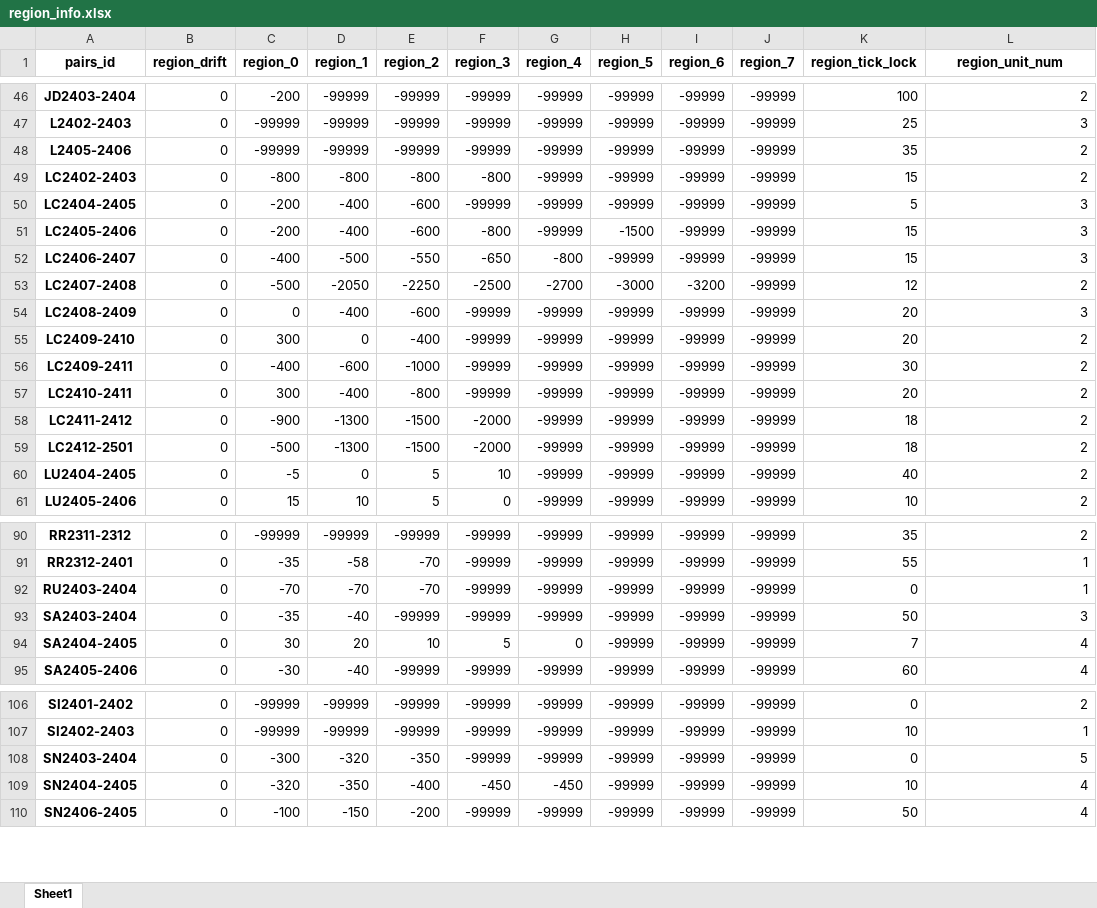
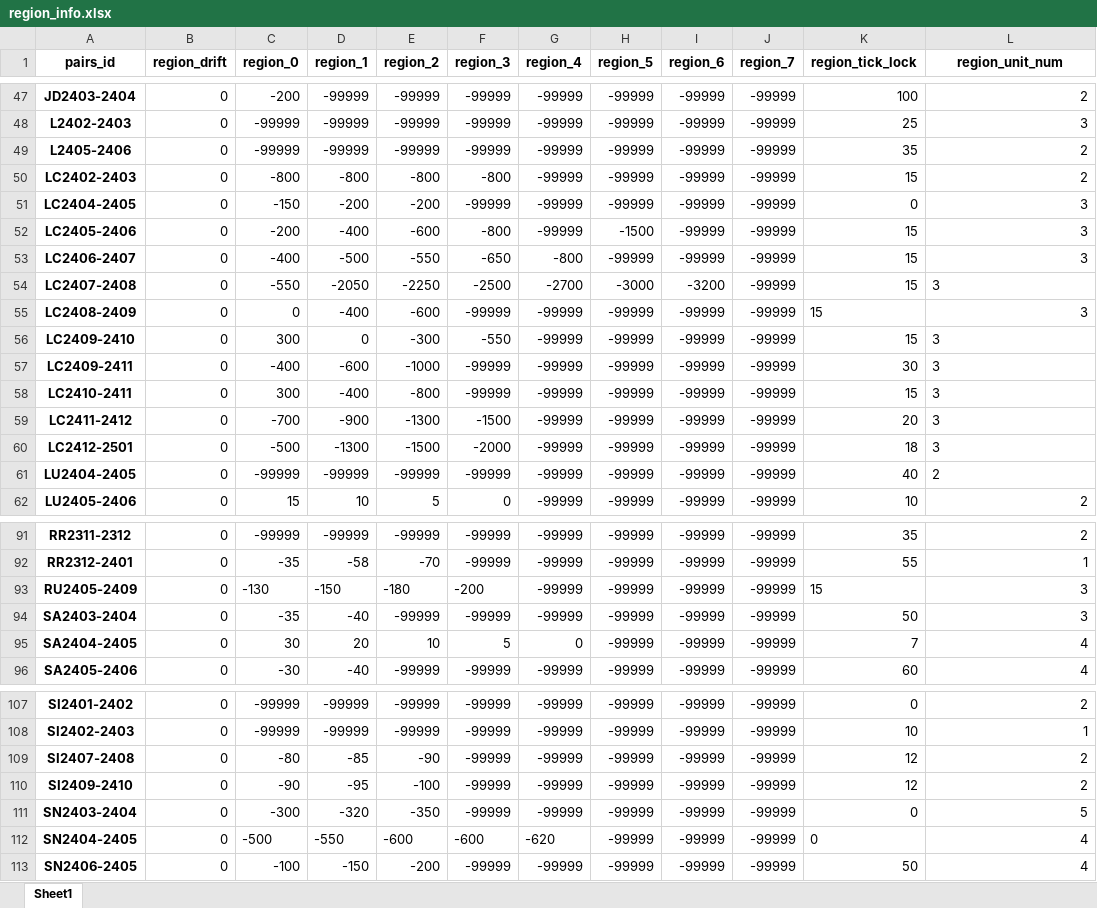
Before and after one commit to qihaiqianqiu/CTA_UI, an Excel workbook: info/region_info.xlsx, sheet Sheet1, drawn as a sheet; only a part is shown, gaps mark what is left out; values as stored, in another font and other column widths than the file's, no borders; removed rows and columns are numbered as before the commit, all else as after; the diff covers the shown part only; the diff names each change by its address in the sheet, - before the commit and + after, or states it on an @@ line.

```diff
--- a/info/region_info.xlsx (sheet Sheet1)
+++ b/info/region_info.xlsx (sheet Sheet1)
-C51 (region_0): -200
+C51 (region_0): -150
-D51 (region_1): -400
+D51 (region_1): -200
-E51 (region_2): -600
+E51 (region_2): -200
-K51 (region_tick_lock): 5
+K51 (region_tick_lock): 0
-C54 (region_0): -500
+C54 (region_0): -550
-K54 (region_tick_lock): 12
+K54 (region_tick_lock): 15
-L54 (region_unit_num): 2
+L54 (region_unit_num): 3
-K55:K56 (region_tick_lock): 20
+K55:K56 (region_tick_lock): 15
-E56 (region_2): -400
+E56 (region_2): -300
-F56 (region_3): -99999
+F56 (region_3): -550
-L56:L60 (region_unit_num): 2
+L56:L60 (region_unit_num): 3
-K58 (region_tick_lock): 20
+K58 (region_tick_lock): 15
-C59 (region_0): -900
+C59 (region_0): -700
-D59 (region_1): -1300
+D59 (region_1): -900
-E59 (region_2): -1500
+E59 (region_2): -1300
-F59 (region_3): -2000
+F59 (region_3): -1500
-K59 (region_tick_lock): 18
+K59 (region_tick_lock): 20
-C61 (region_0): -5
+C61 (region_0): -99999
-D61 (region_1): 0
+D61 (region_1): -99999
-E61 (region_2): 5
+E61 (region_2): -99999
-F61 (region_3): 10
+F61 (region_3): -99999
-L61 alignment: right
+L61 alignment: left
-row 92: RU2403-2404 | 0 | -70 | -70 | -70 | -99999 | -99999 | -99999 | -99999 | -99999 | 0 | 1
+row 93: RU2405-2409 | 0 | -130 | -150 | -180 | -200 | -99999 | -99999 | -99999 | -99999 | 15 | 3
+row 109: SI2407-2408 | 0 | -80 | -85 | -90 | -99999 | -99999 | -99999 | -99999 | -99999 | 12 | 2
+row 110: SI2409-2410 | 0 | -90 | -95 | -100 | -99999 | -99999 | -99999 | -99999 | -99999 | 12 | 2
-C112 (region_0): -320
+C112 (region_0): -500
-D112 (region_1): -350
+D112 (region_1): -550
-E112 (region_2): -400
+E112 (region_2): -600
-F112 (region_3): -450
+F112 (region_3): -600
-G112 (region_4): -450
+G112 (region_4): -620
-K112 (region_tick_lock): 10
+K112 (region_tick_lock): 0
```
Also changed, not shown: 1 added row and 29 edited cells elsewhere in this sheet, info/account_info.xlsx, 13 other files.
